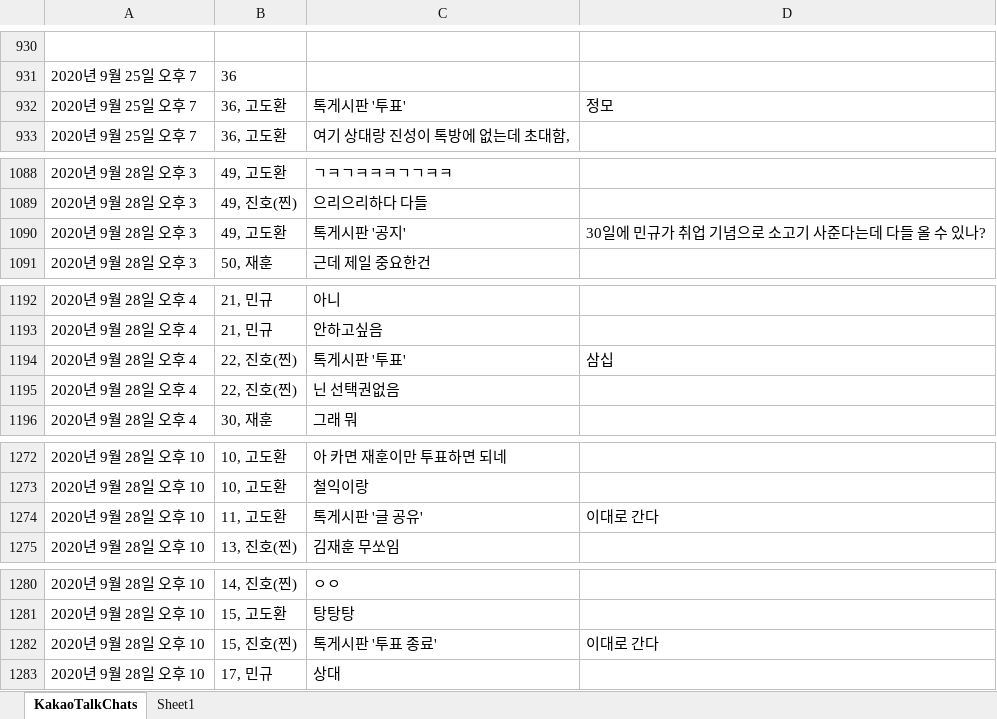
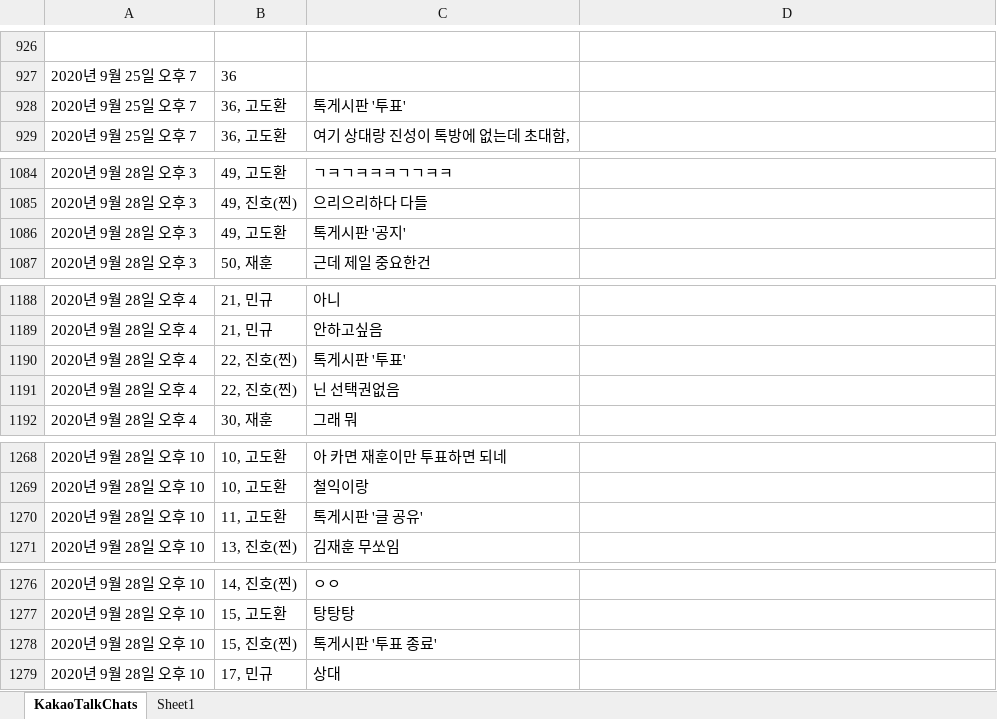
Before and after one commit to jx-dohwan/ML_Project, an Excel workbook: 04.텍스트마이닝활용/단톡방데이터.xlsx, sheet KakaoTalkChats, drawn as a sheet; only a part is shown, gaps mark what is left out; values as stored, in another font and other column widths than the file's, no borders; table styles not drawn; addresses are those after the commit; the diff covers the shown part only; the diff names each change by its address in the sheet, - before the commit and + after, or states it on an @@ line.

```diff
--- a/04.텍스트마이닝활용/단톡방데이터.xlsx (sheet KakaoTalkChats)
+++ b/04.텍스트마이닝활용/단톡방데이터.xlsx (sheet KakaoTalkChats)
-D928: 정모
+D928: (empty)
-D1086: 30일에 민규가 취업 기념으로 소고기 사준다는데 다들 올 수 있나?
+D1086: (empty)
-D1190: 삼십
+D1190: (empty)
-D1270: 이대로 간다
+D1270: (empty)
-D1278: 이대로 간다
+D1278: (empty)
```
Also changed, not shown: 4 removed rows and 15 edited cells elsewhere in this sheet, 7 other files.
